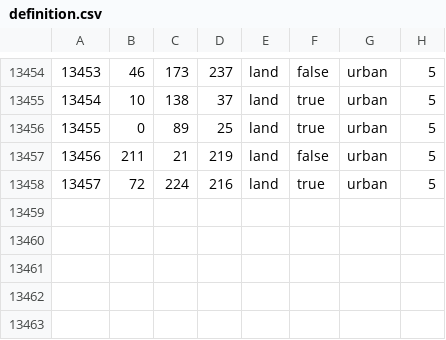
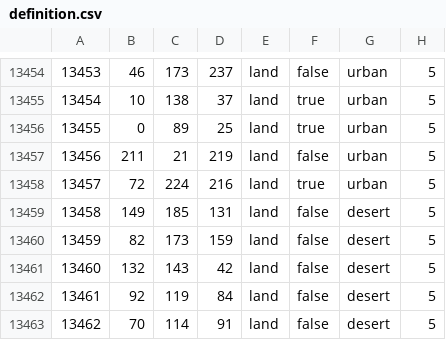
Before and after one commit to RoDevsHub/zird-of-iron, a CSV file: map/definition.csv, drawn as a sheet; only a part is shown, gaps mark what is left out; the diff names each change by its address in the sheet, - before the commit and + after, or states it on an @@ line.

```diff
--- a/map/definition.csv
+++ b/map/definition.csv
+row 13459: 13458 | 149 | 185 | 131 | land | false | desert | 5
+row 13460: 13459 | 82 | 173 | 159 | land | false | desert | 5
+row 13461: 13460 | 132 | 143 | 42 | land | false | desert | 5
+row 13462: 13461 | 92 | 119 | 84 | land | false | desert | 5
+row 13463: 13462 | 70 | 114 | 91 | land | false | desert | 5
```
Also changed, not shown: map/adjacencies.csv, map/change.csv, 33 other files.
